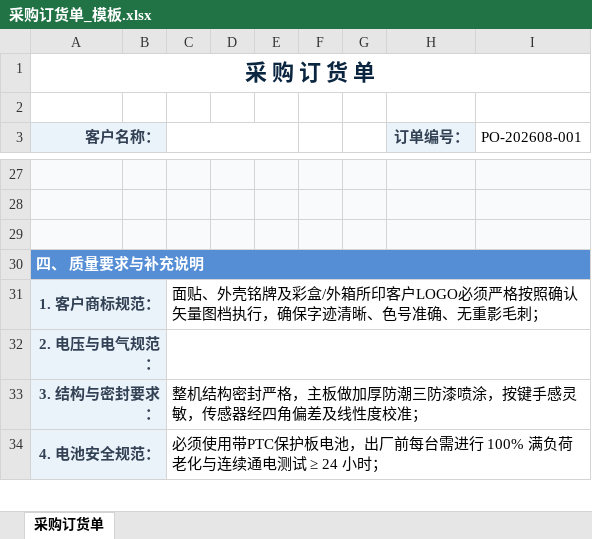
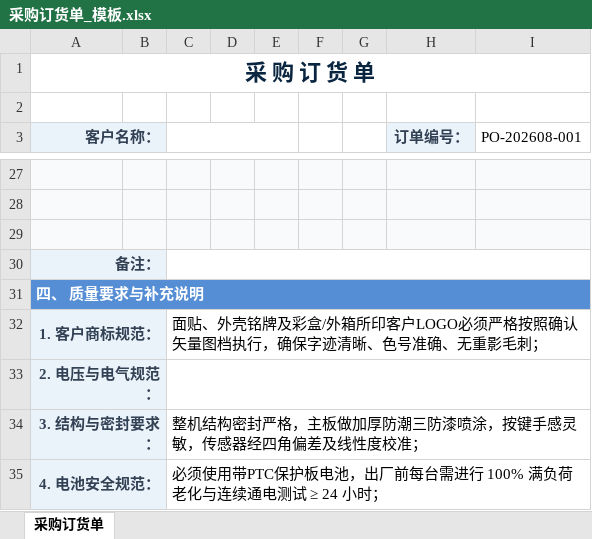
Before and after one commit to SuperDaShuai/BridgePort_OS, an Excel workbook: backend/templates/采购订货单_模板.xlsx, sheet 采购订货单, drawn as a sheet; only a part is shown, gaps mark what is left out; values as stored, in another font and other column widths than the file's, no borders; removed rows and columns are numbered as before the commit, all else as after; the diff names each change by its address in the sheet, - before the commit and + after, or states it on an @@ line.

```diff
--- a/backend/templates/采购订货单_模板.xlsx (sheet 采购订货单)
+++ b/backend/templates/采购订货单_模板.xlsx (sheet 采购订货单)
@@ column A (客户名称：) renumbered in row 30 @@
-A30:B30 fill: #558ED5
+A30:B30 fill: #EBF3FA
@@ A30 text colour: #FFFFFF → #334155, alignment: left → right @@
-A30:I30 merged
+A30:B30 merged
-C30:I30 fill: #558ED5
+C30:I30 fill: none
+C30:I30 merged
+row 31: 四、 质量要求与补充说明
```
Also changed, not shown: 7 other files.
